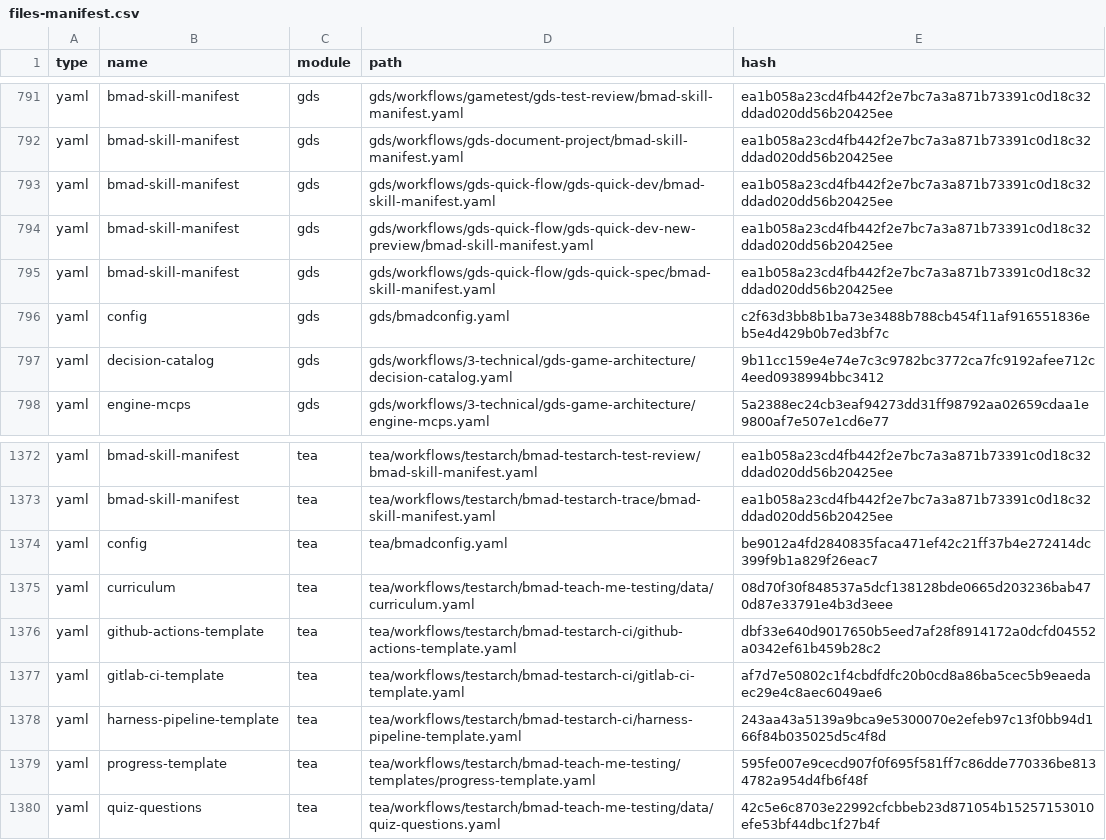
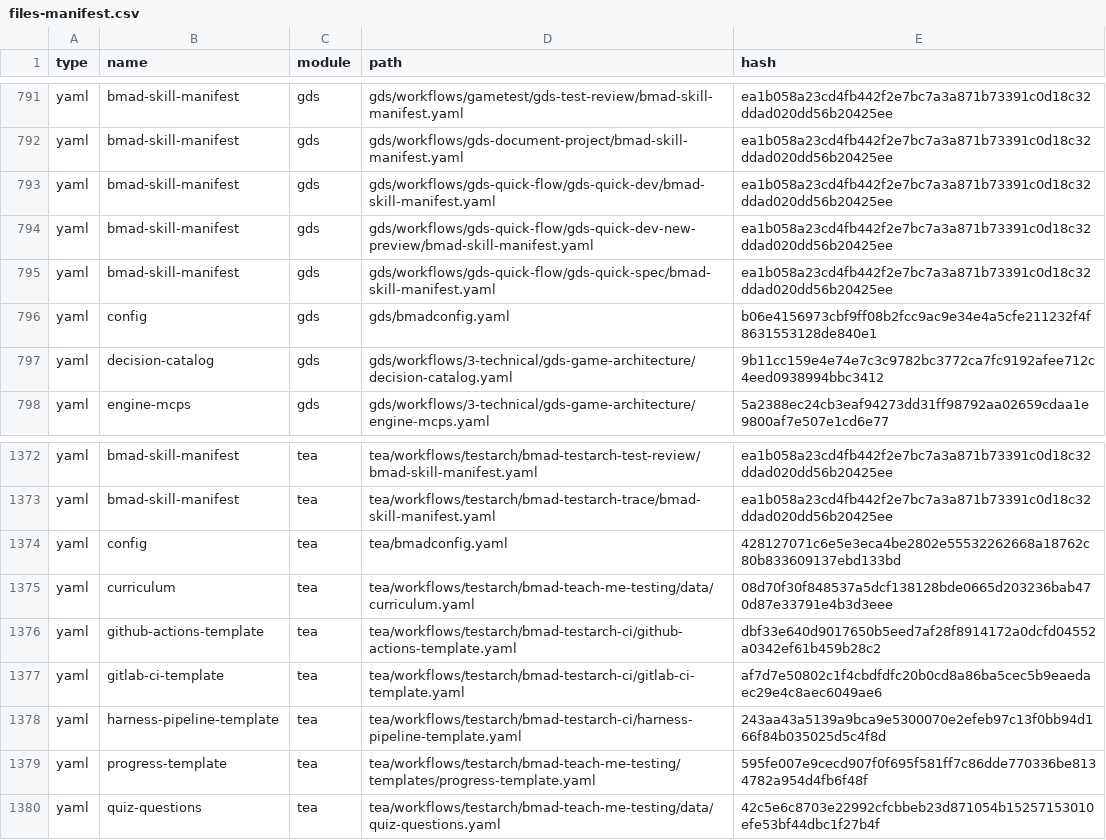
Before and after one commit to crisweber2600/Lens.Core.Src, a CSV file: _bmad/_config/files-manifest.csv, drawn as a sheet; only a part is shown, gaps mark what is left out; the diff covers the shown part only.

```diff
--- a/_bmad/_config/files-manifest.csv
+++ b/_bmad/_config/files-manifest.csv
@@ -795,3 +795,3 @@ type,name,module,path,hash
 "yaml","bmad-skill-manifest","gds","gds/workflows/gds-quick-flow/gds-quick-spec/bmad-skill-manifest.yaml","ea1b058a23cd4fb442f2e7bc7a3a871b73391c0d18c32ddad020dd56b20425ee"
-"yaml","config","gds","gds/bmadconfig.yaml","c2f63d3bb8b1ba73e3488b788cb454f11af916551836eb5e4d429b0b7ed3bf7c"
+"yaml","config","gds","gds/bmadconfig.yaml","b06e4156973cbf9ff08b2fcc9ac9e34e4a5cfe211232f4f8631553128de840e1"
 "yaml","decision-catalog","gds","gds/workflows/3-technical/gds-game-architecture/decision-catalog.yaml","9b11cc159e4e74e7c3c9782bc3772ca7fc9192afee712c4eed0938994bbc3412"
@@ -1373,3 +1373,3 @@ type,name,module,path,hash
 "yaml","bmad-skill-manifest","tea","tea/workflows/testarch/bmad-testarch-trace/bmad-skill-manifest.yaml","ea1b058a23cd4fb442f2e7bc7a3a871b73391c0d18c32ddad020dd56b20425ee"
-"yaml","config","tea","tea/bmadconfig.yaml","be9012a4fd2840835faca471ef42c21ff37b4e272414dc399f9b1a829f26eac7"
+"yaml","config","tea","tea/bmadconfig.yaml","428127071c6e5e3eca4be2802e55532262668a18762c80b833609137ebd133bd"
 "yaml","curriculum","tea","tea/workflows/testarch/bmad-teach-me-testing/data/curriculum.yaml","08d70f30f848537a5dcf138128bde0665d203236bab470d87e33791e4b3d3eee"
```
Also changed, not shown: 6 edited cells elsewhere in this file, 14 other files.
